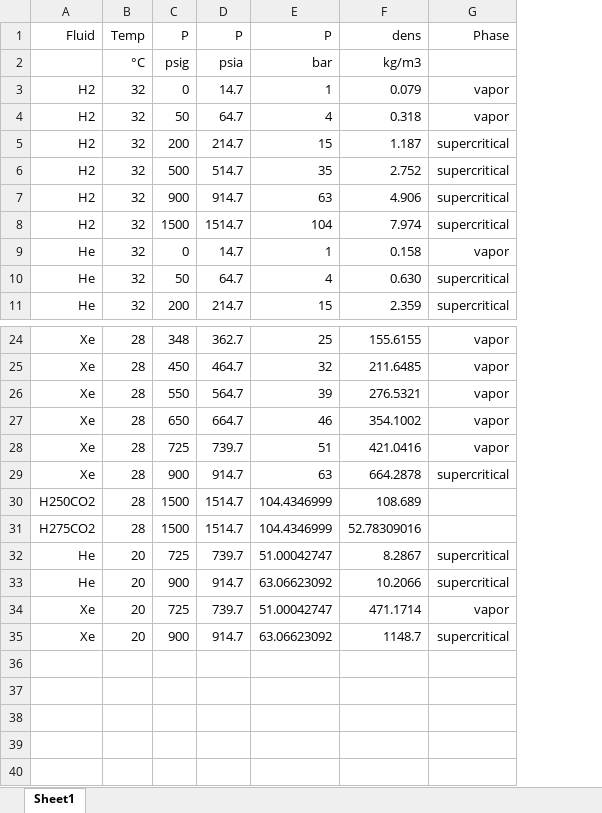
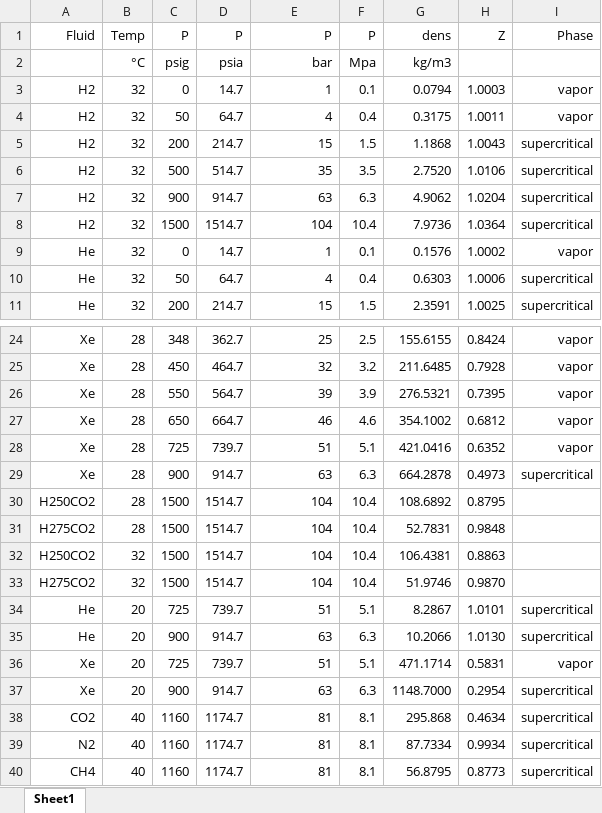
Before and after one commit to igomen1995/UHS-CF-Dispersion-Exps, an Excel workbook: input/input_cal_PR.xlsx, sheet Sheet1, drawn as a sheet; only a part is shown, gaps mark what is left out; values as stored, in another font and other column widths than the file's, no borders; removed rows and columns are numbered as before the commit, all else as after; the diff names each change by its address in the sheet, - before the commit and + after, or states it on an @@ line.

```diff
--- a/input/input_cal_PR.xlsx (sheet Sheet1)
+++ b/input/input_cal_PR.xlsx (sheet Sheet1)
-column F, rows 1-11: dens | kg/m3 | 0.079 | 0.318 | 1.187 | 2.752 | 4.906 | 7.974 | 0.158 | 0.630 | 2.359; rows 24-35: 155.6155 | 211.6485 | 276.5321 | 354.1002 | 421.0416 | 664.2878 | 108.689 | 52.78309016 | 8.2867 | 10.2066 | 471.1714 | 1148.7
+column F, rows 1-11: P | Mpa | 0.1 | 0.4 | 1.5 | 3.5 | 6.3 | 10.4 | 0.1 | 0.4 | 1.5; rows 24-31: 2.5 | 3.2 | 3.9 | 4.6 | 5.1 | 6.3 | 10.4 | 10.4; rows 34-37: 5.1 | 6.3 | 5.1 | 6.3
+column G, rows 1-11: dens | kg/m3 | 0.0794 | 0.3175 | 1.1868 | 2.7520 | 4.9062 | 7.9736 | 0.1576 | 0.6303 | 2.3591; rows 24-31: 155.6155 | 211.6485 | 276.5321 | 354.1002 | 421.0416 | 664.2878 | 108.6892 | 52.7831; rows 34-37: 8.2867 | 10.2066 | 471.1714 | 1148.7000
+column H, rows 1-11: Z |  | 1.0003 | 1.0011 | 1.0043 | 1.0106 | 1.0204 | 1.0364 | 1.0002 | 1.0006 | 1.0025; rows 24-31: 0.8424 | 0.7928 | 0.7395 | 0.6812 | 0.6352 | 0.4973 | 0.8795 | 0.9848; rows 34-37: 1.0101 | 1.0130 | 0.5831 | 0.2954
-E30:E31: 104.4346999
+E30:E31: 104
+row 32: H250CO2 | 32 | 1500 | 1514.7 | 104 | 10.4 | 106.4381 | 0.8863
+row 33: H275CO2 | 32 | 1500 | 1514.7 | 104 | 10.4 | 51.9746 | 0.9870
-E34: 51.00042747
+E34: 51
-E35: 63.06623092
+E35: 63
-E36: 51.00042747
+E36: 51
-E37: 63.06623092
+E37: 63
+row 38: CO2 | 40 | 1160 | 1174.7 | 81 | 8.1 | 295.868 | 0.4634 | supercritical
+row 39: N2 | 40 | 1160 | 1174.7 | 81 | 8.1 | 87.7334 | 0.9934 | supercritical
+row 40: CH4 | 40 | 1160 | 1174.7 | 81 | 8.1 | 56.8795 | 0.8773 | supercritical
```
Also changed, not shown: formulas that keep their value.
